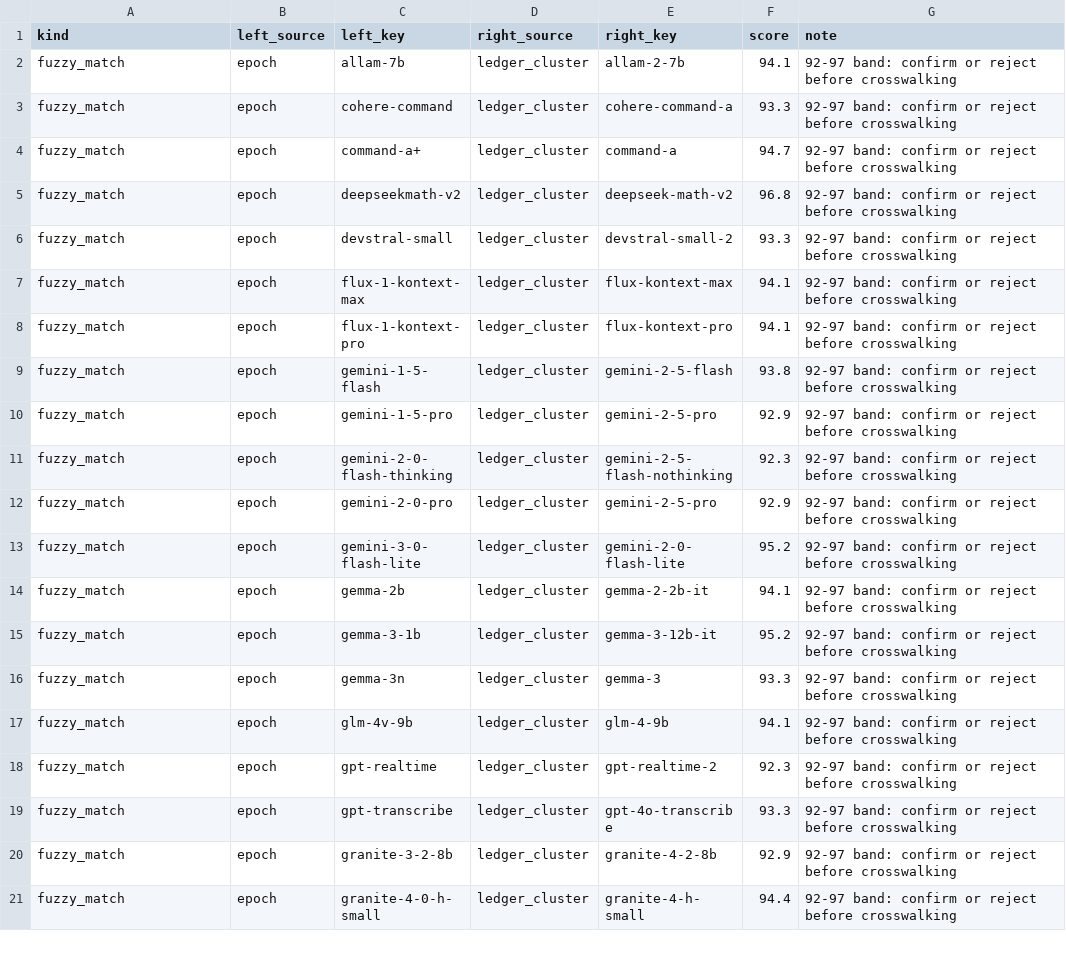
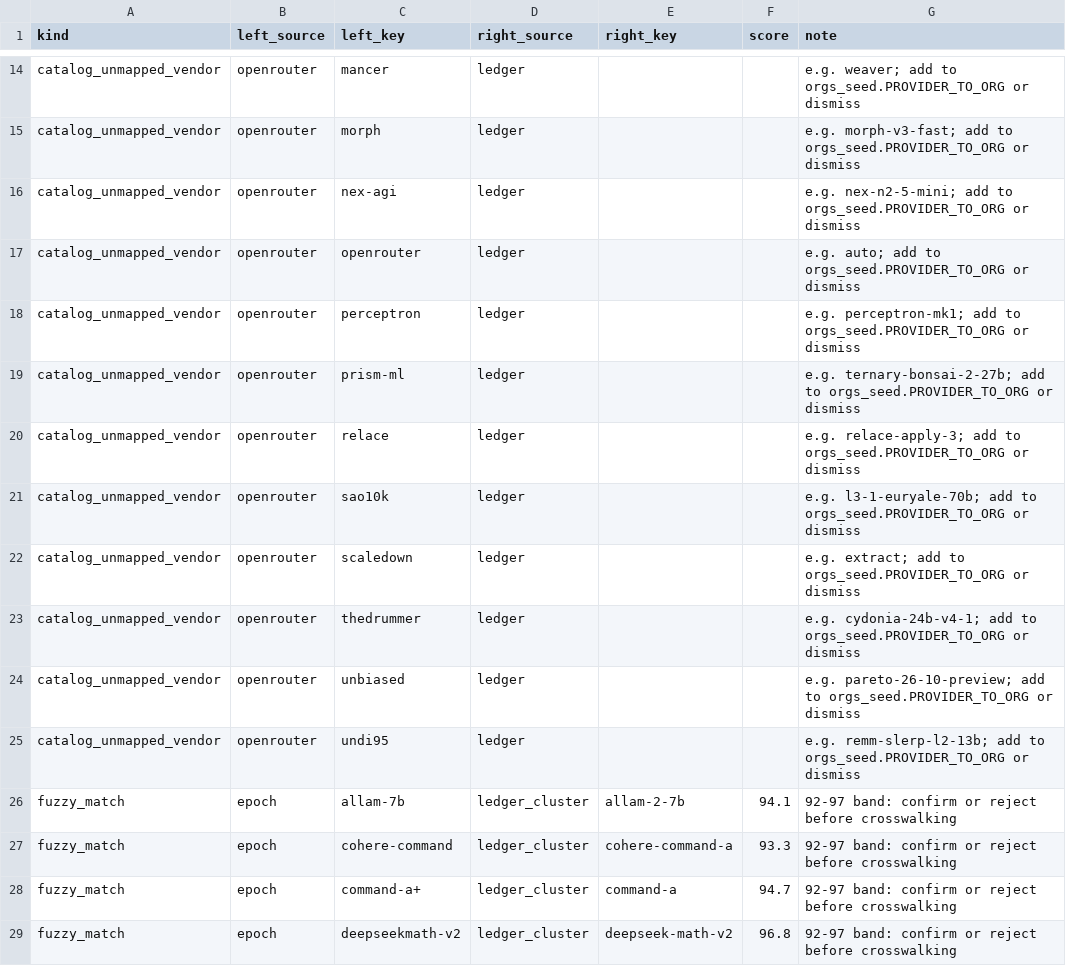
Before and after one commit to YasamanAnsari/llm-ledger, a CSV file: data/staging/review_queue.csv, drawn as a sheet; only a part is shown, gaps mark what is left out; the shorter side is filled out with more unchanged rows; the diff covers the shown part only; the diff names each change by its address in the sheet, - before the commit and + after, or states it on an @@ line.

```diff
--- a/data/staging/review_queue.csv
+++ b/data/staging/review_queue.csv
+row 14: catalog_unmapped_vendor | openrouter | mancer | ledger |  |  | e.g. weaver; add to orgs_seed.PROVIDER_TO_ORG or dismiss
+row 15: catalog_unmapped_vendor | openrouter | morph | ledger |  |  | e.g. morph-v3-fast; add to orgs_seed.PROVIDER_TO_ORG or dismiss
+row 16: catalog_unmapped_vendor | openrouter | nex-agi | ledger |  |  | e.g. nex-n2-5-mini; add to orgs_seed.PROVIDER_TO_ORG or dismiss
+row 17: catalog_unmapped_vendor | openrouter | openrouter | ledger |  |  | e.g. auto; add to orgs_seed.PROVIDER_TO_ORG or dismiss
+row 18: catalog_unmapped_vendor | openrouter | perceptron | ledger |  |  | e.g. perceptron-mk1; add to orgs_seed.PROVIDER_TO_ORG or dismiss
+row 19: catalog_unmapped_vendor | openrouter | prism-ml | ledger |  |  | e.g. ternary-bonsai-2-27b; add to orgs_seed.PROVIDER_TO_ORG or dismiss
+row 20: catalog_unmapped_vendor | openrouter | relace | ledger |  |  | e.g. relace-apply-3; add to orgs_seed.PROVIDER_TO_ORG or dismiss
+row 21: catalog_unmapped_vendor | openrouter | sao10k | ledger |  |  | e.g. l3-1-euryale-70b; add to orgs_seed.PROVIDER_TO_ORG or dismiss
+row 22: catalog_unmapped_vendor | openrouter | scaledown | ledger |  |  | e.g. extract; add to orgs_seed.PROVIDER_TO_ORG or dismiss
+row 23: catalog_unmapped_vendor | openrouter | thedrummer | ledger |  |  | e.g. cydonia-24b-v4-1; add to orgs_seed.PROVIDER_TO_ORG or dismiss
+row 24: catalog_unmapped_vendor | openrouter | unbiased | ledger |  |  | e.g. pareto-26-10-preview; add to orgs_seed.PROVIDER_TO_ORG or dismiss
+row 25: catalog_unmapped_vendor | openrouter | undi95 | ledger |  |  | e.g. remm-slerp-l2-13b; add to orgs_seed.PROVIDER_TO_ORG or dismiss
```
Also changed, not shown: 13 added rows elsewhere in this file, data/core/claims.csv, data/core/events.csv, 17 other files.
